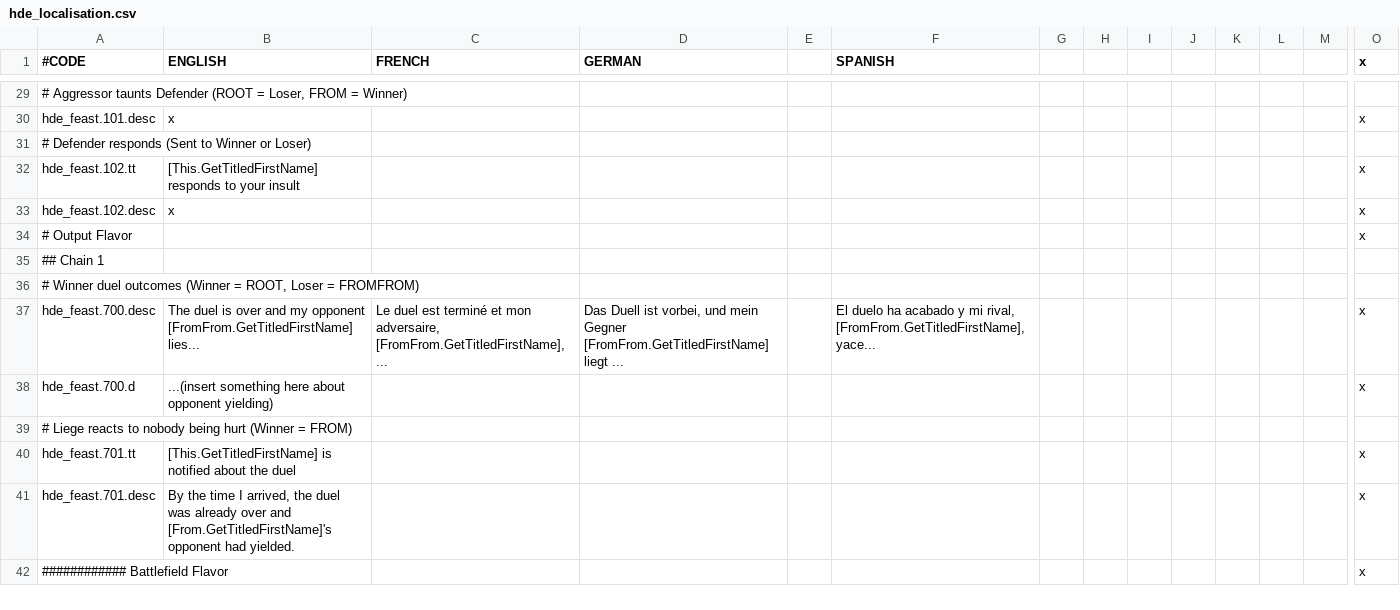
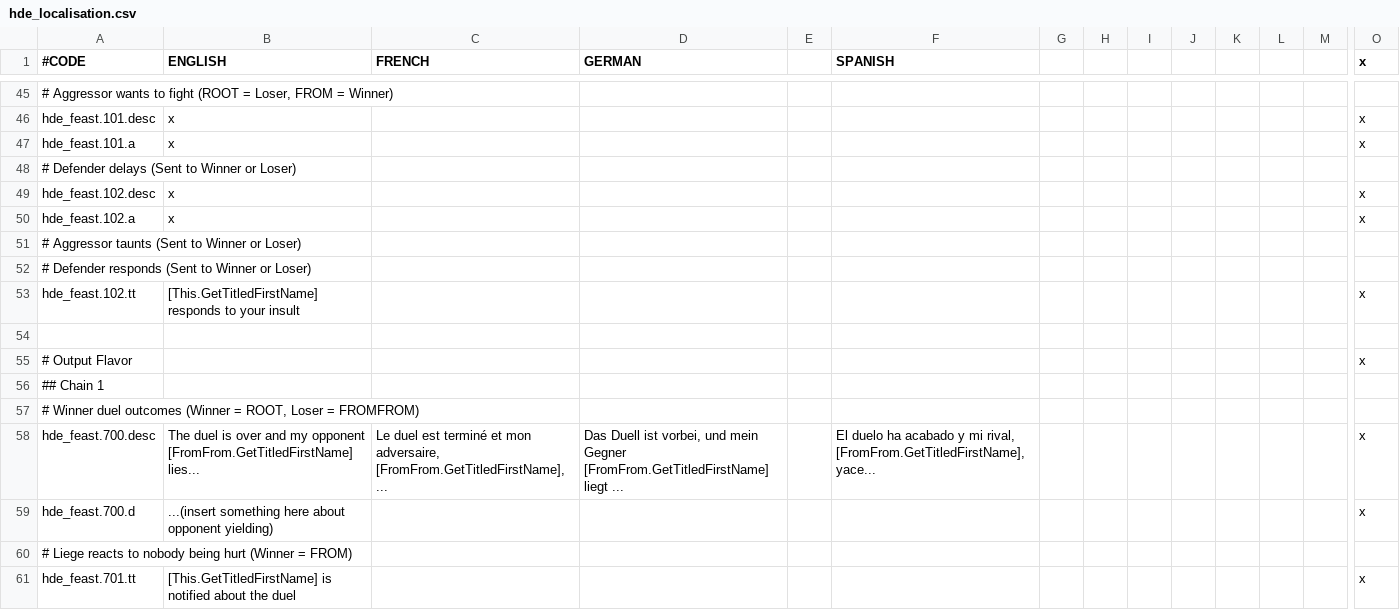
Before and after one commit to thefinestsieve/HIP-Duel-Engine, a CSV file: localisation/hde_localisation.csv, drawn as a sheet; only a part is shown, gaps mark what is left out; the shorter side is filled out with more unchanged rows; addresses are those after the commit; rows hold the shown columns only; the diff covers the shown part only; the diff names each change by its address in the sheet, - before the commit and + after, or states it on an @@ line.

```diff
--- a/localisation/hde_localisation.csv
+++ b/localisation/hde_localisation.csv
-A45 (#CODE): # Aggressor taunts Defender (ROOT =…
+A45 (#CODE): # Aggressor wants to fight (ROOT =…
+row 47: hde_feast.101.a | x |  |  |  |  |  |  |  |  |  |  |  | x
+row 48: # Defender delays (Sent to Winner or Loser)
+row 49: hde_feast.102.desc | x |  |  |  |  |  |  |  |  |  |  |  | x
+row 50: hde_feast.102.a | x |  |  |  |  |  |  |  |  |  |  |  | x
+row 51: # Aggressor taunts (Sent to Winner or Loser)
-row 54: hde_feast.102.desc | x |  |  |  |  |  |  |  |  |  |  |  | x
+row 54: (empty)
```
Also changed, not shown: 16 added rows and 6 edited cells elsewhere in this file, 1 other file.
